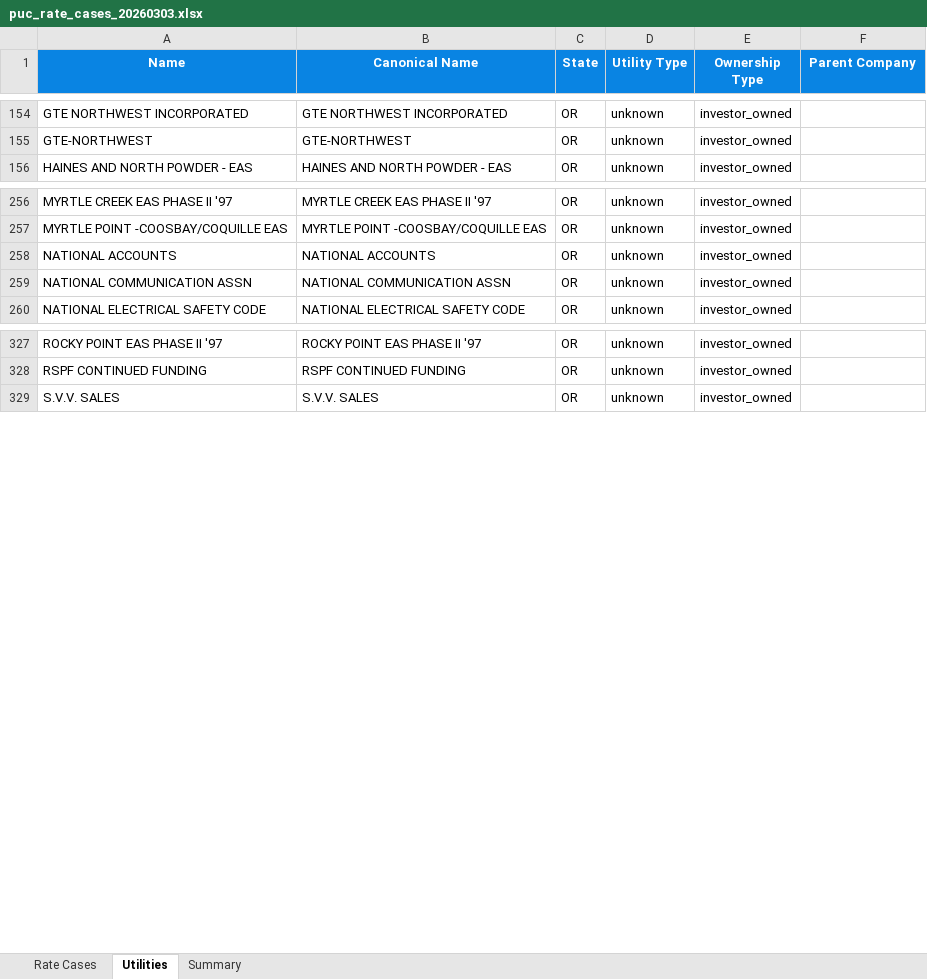
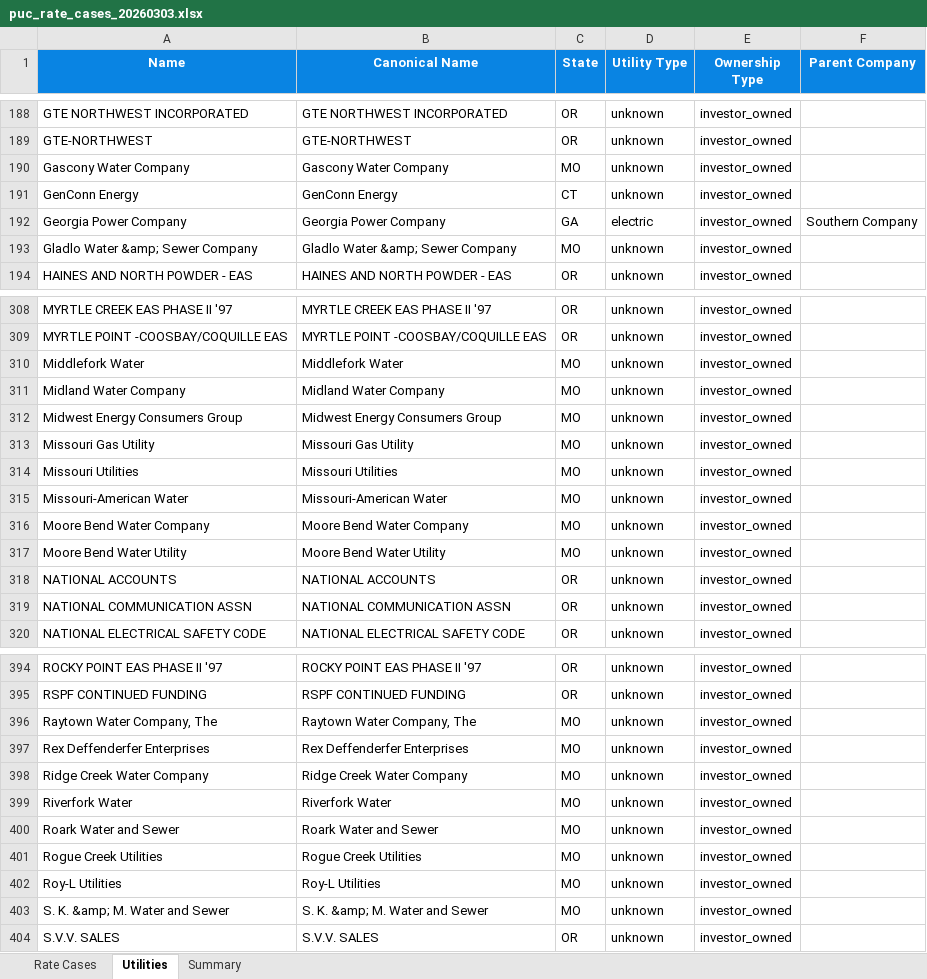
Before and after one commit to nategold080/sec-subsidiary-mapping, an Excel workbook: projects/puc-rate-tracker/data/exports/puc_rate_cases_20260303.xlsx, sheet Utilities, drawn as a sheet; only a part is shown, gaps mark what is left out; values as stored, in another font and other column widths than the file's, no borders; the diff covers the shown part only; the diff names each change by its address in the sheet, - before the commit and + after, or states it on an @@ line.

```diff
--- a/projects/puc-rate-tracker/data/exports/puc_rate_cases_20260303.xlsx (sheet Utilities)
+++ b/projects/puc-rate-tracker/data/exports/puc_rate_cases_20260303.xlsx (sheet Utilities)
+row 190: Gascony Water Company | Gascony Water Company | MO | unknown | investor_owned
+row 191: GenConn Energy | GenConn Energy | CT | unknown | investor_owned
+row 192: Georgia Power Company | Georgia Power Company | GA | electric | investor_owned | Southern Company
+row 193: Gladlo Water &amp; Sewer Company | Gladlo Water &amp; Sewer Company | MO | unknown | investor_owned
+row 310: Middlefork Water | Middlefork Water | MO | unknown | investor_owned
+row 311: Midland Water Company | Midland Water Company | MO | unknown | investor_owned
+row 312: Midwest Energy Consumers Group | Midwest Energy Consumers Group | MO | unknown | investor_owned
+row 313: Missouri Gas Utility | Missouri Gas Utility | MO | unknown | investor_owned
+row 314: Missouri Utilities | Missouri Utilities | MO | unknown | investor_owned
+row 315: Missouri-American Water | Missouri-American Water | MO | unknown | investor_owned
+row 316: Moore Bend Water Company | Moore Bend Water Company | MO | unknown | investor_owned
+row 317: Moore Bend Water Utility | Moore Bend Water Utility | MO | unknown | investor_owned
+row 396: Raytown Water Company, The | Raytown Water Company, The | MO | unknown | investor_owned
+row 397: Rex Deffenderfer Enterprises | Rex Deffenderfer Enterprises | MO | unknown | investor_owned
+row 398: Ridge Creek Water Company | Ridge Creek Water Company | MO | unknown | investor_owned
+row 399: Riverfork Water | Riverfork Water | MO | unknown | investor_owned
+row 400: Roark Water and Sewer | Roark Water and Sewer | MO | unknown | investor_owned
+row 401: Rogue Creek Utilities | Rogue Creek Utilities | MO | unknown | investor_owned
+row 402: Roy-L Utilities | Roy-L Utilities | MO | unknown | investor_owned
+row 403: S. K. &amp; M. Water and Sewer | S. K. &amp; M. Water and Sewer | MO | unknown | investor_owned
```
Also changed, not shown: 75 added rows elsewhere in this sheet, sheet Rate Cases, sheet Summary, 19 other files.
